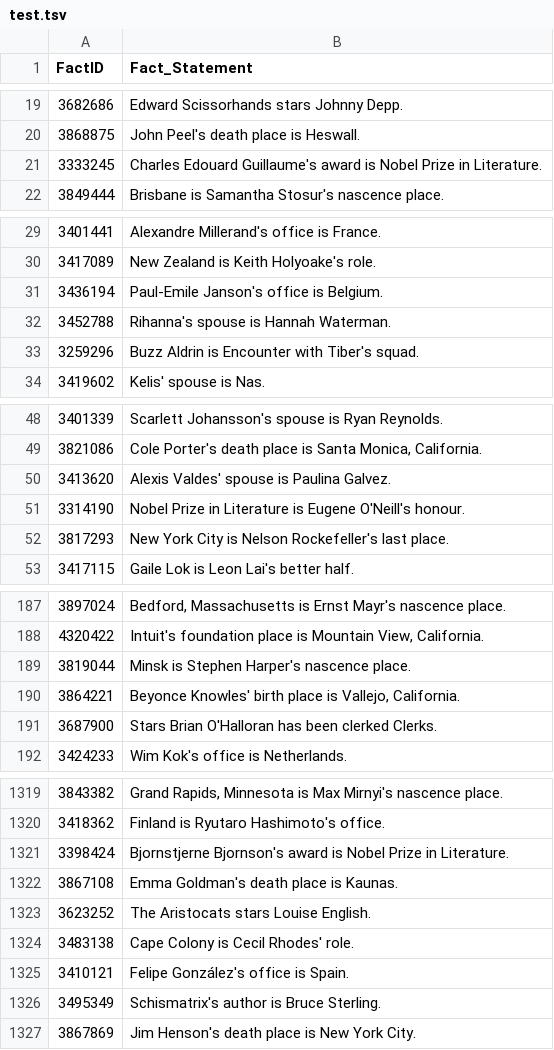
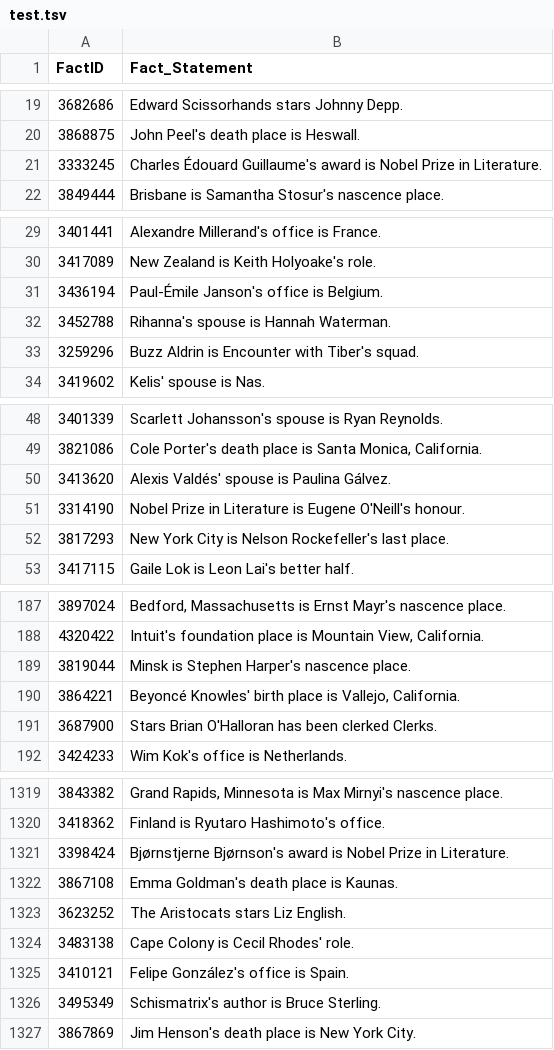
Before and after one commit to cedricrupb/Cracksv2, a TSV file: cracks/src/main/resources/test.tsv, drawn as a sheet; only a part is shown, gaps mark what is left out; the diff covers the shown part only.

```diff
--- a/cracks/src/main/resources/test.tsv
+++ b/cracks/src/main/resources/test.tsv
@@ -20,3 +20,3 @@ FactID	Fact_Statement
 3868875	John Peel's death place is Heswall.
-3333245	Charles Edouard Guillaume's award is Nobel Prize in Literature.
+3333245	Charles Édouard Guillaume's award is Nobel Prize in Literature.
 3849444	Brisbane is Samantha Stosur's nascence place.
@@ -30,3 +30,3 @@ FactID	Fact_Statement
 3417089	New Zealand is Keith Holyoake's role.
-3436194	Paul-Emile Janson's office is Belgium.
+3436194	Paul-Émile Janson's office is Belgium.
 3452788	Rihanna's spouse is Hannah Waterman.
@@ -49,3 +49,3 @@ FactID	Fact_Statement
 3821086	Cole Porter's death place is Santa Monica, California.
-3413620	Alexis Valdes' spouse is Paulina Galvez.
+3413620	Alexis Valdés' spouse is Paulina Gálvez.
 3314190	Nobel Prize in Literature is Eugene O'Neill's honour.
@@ -189,3 +189,3 @@ FactID	Fact_Statement
 3819044	Minsk is Stephen Harper's nascence place.
-3864221	Beyonce Knowles' birth place is Vallejo, California.
+3864221	Beyoncé Knowles' birth place is Vallejo, California.
 3687900	Stars Brian O'Halloran has been clerked Clerks.
@@ -1320,5 +1320,5 @@ FactID	Fact_Statement
 3418362	Finland is Ryutaro Hashimoto's office.
-3398424	Bjornstjerne Bjornson's award is Nobel Prize in Literature.
+3398424	Bjørnstjerne Bjørnson's award is Nobel Prize in Literature.
 3867108	Emma Goldman's death place is Kaunas.
-3623252	The Aristocats stars Louise English.
+3623252	The Aristocats stars Liz English.
 3483138	Cape Colony is Cecil Rhodes' role.
```
Also changed, not shown: 6 edited cells elsewhere in this file, cracks/src/main/resources/train.tsv, 3 other files.
